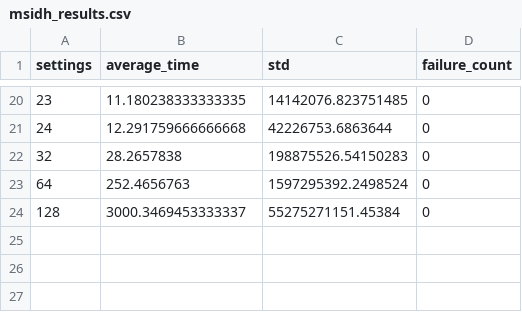
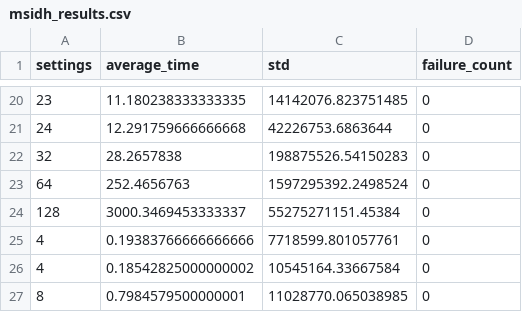
Before and after one commit to mrztti/M-SIDH, a CSV file: msidh_results.csv, drawn as a sheet; only a part is shown, gaps mark what is left out.

```diff
--- a/msidh_results.csv
+++ b/msidh_results.csv
@@ -24 +24,4 @@ settings,average_time,std,failure_count
 128,3000.3469453333337,55275271151.45384,0
+4,0.19383766666666666,7718599.801057761,0
+4,0.18542825000000002,10545164.33667584,0
+8,0.7984579500000001,11028770.065038985,0
```
Also changed, not shown: 13 other files.
